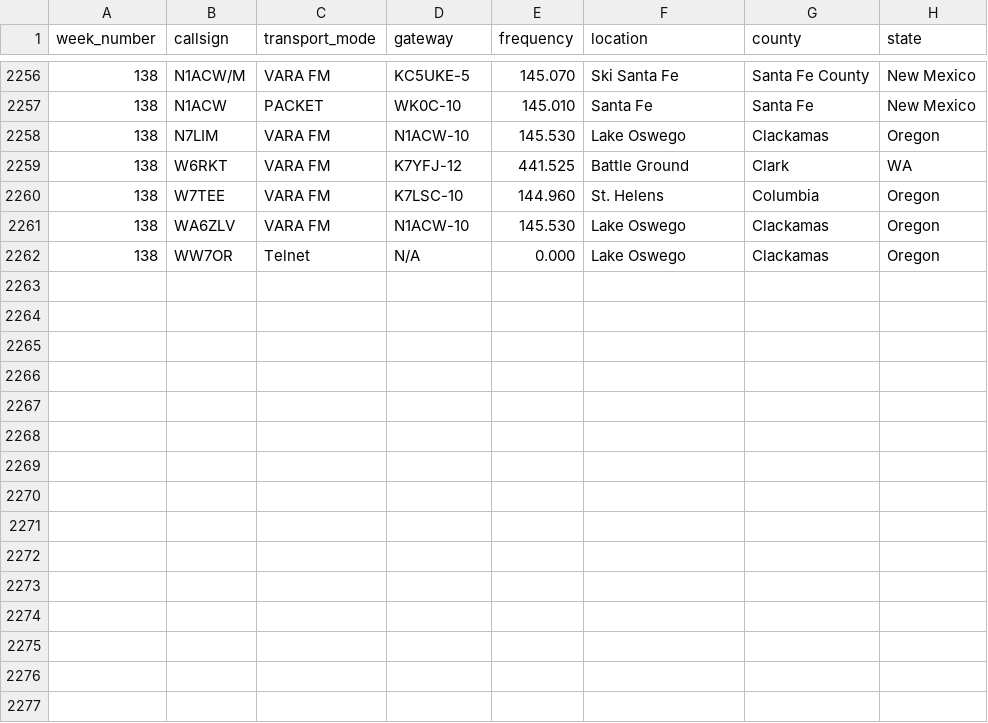
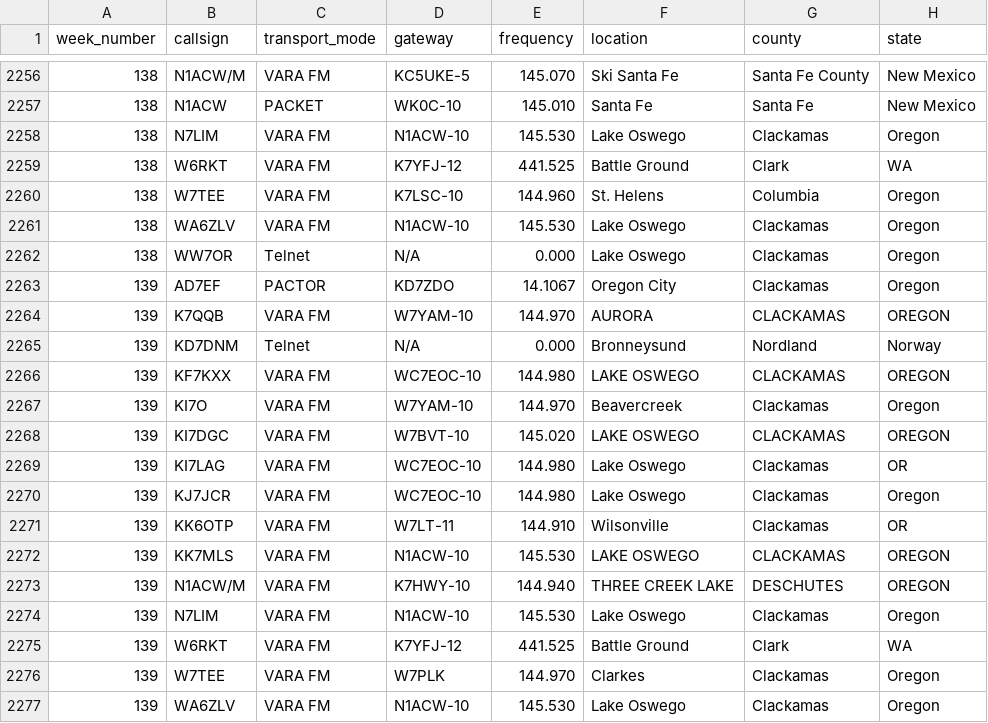
Before and after one commit to drizzlecombe/wlnet, a CSV file: raw_data/all_checkins_loares_winlink_net.csv, drawn as a sheet; only a part is shown, gaps mark what is left out; the diff names each change by its address in the sheet, - before the commit and + after, or states it on an @@ line.

Commit message:
Added week 139s content

```diff
--- a/raw_data/all_checkins_loares_winlink_net.csv
+++ b/raw_data/all_checkins_loares_winlink_net.csv
+row 2263: 139 | AD7EF | PACTOR | KD7ZDO | 14.1067 | Oregon City | Clackamas | Oregon
+row 2264: 139 | K7QQB | VARA FM | W7YAM-10 | 144.970 | AURORA | CLACKAMAS | OREGON
+row 2265: 139 | KD7DNM | Telnet | N/A | 0.000 | Bronneysund | Nordland | Norway
+row 2266: 139 | KF7KXX | VARA FM | WC7EOC-10 | 144.980 | LAKE OSWEGO | CLACKAMAS | OREGON
+row 2267: 139 | KI7O | VARA FM | W7YAM-10 | 144.970 | Beavercreek | Clackamas | Oregon
+row 2268: 139 | KI7DGC | VARA FM | W7BVT-10 | 145.020 | LAKE OSWEGO | CLACKAMAS | OREGON
+row 2269: 139 | KI7LAG | VARA FM | WC7EOC-10 | 144.980 | Lake Oswego | Clackamas | OR
+row 2270: 139 | KJ7JCR | VARA FM | WC7EOC-10 | 144.980 | Lake Oswego | Clackamas | Oregon
+row 2271: 139 | KK6OTP | VARA FM | W7LT-11 | 144.910 | Wilsonville | Clackamas | OR
+row 2272: 139 | KK7MLS | VARA FM | N1ACW-10 | 145.530 | LAKE OSWEGO | CLACKAMAS | OREGON
+row 2273: 139 | N1ACW/M | VARA FM | K7HWY-10 | 144.940 | THREE CREEK LAKE | DESCHUTES | OREGON
+row 2274: 139 | N7LIM | VARA FM | N1ACW-10 | 145.530 | Lake Oswego | Clackamas | Oregon
+row 2275: 139 | W6RKT | VARA FM | K7YFJ-12 | 441.525 | Battle Ground | Clark | WA
+row 2276: 139 | W7TEE | VARA FM | W7PLK | 144.970 | Clarkes | Clackamas | Oregon
+row 2277: 139 | WA6ZLV | VARA FM | N1ACW-10 | 145.530 | Lake Oswego | Clackamas | Oregon
```
Also changed, not shown: 2 other files.
